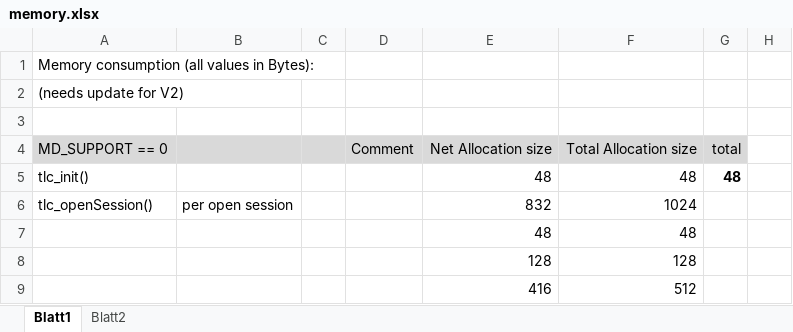
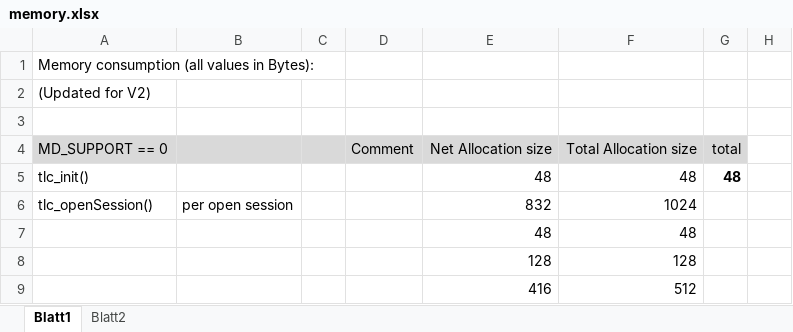
Before and after one commit to saelay/trdp-mirror, an Excel workbook: doc/memory.xlsx, sheet Blatt1, drawn as a sheet; only a part is shown; values as stored, in another font and other column widths than the file's, no borders; the diff covers the shown part only; the diff names each change by its address in the sheet, - before the commit and + after, or states it on an @@ line.

```diff
--- a/doc/memory.xlsx (sheet Blatt1)
+++ b/doc/memory.xlsx (sheet Blatt1)
-A2: (needs update for V2)
+A2: (Updated for V2)
```
Also changed, not shown: 31 added rows elsewhere in this sheet, 4 other files.
